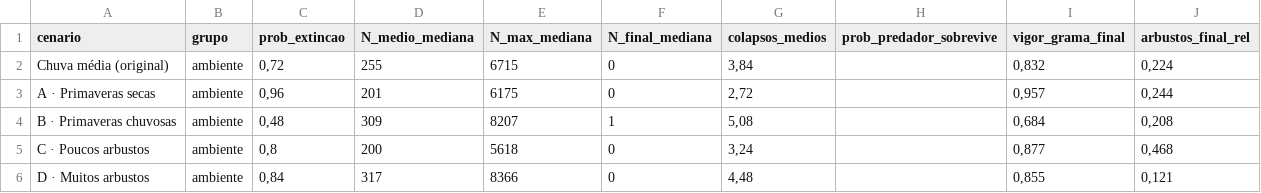
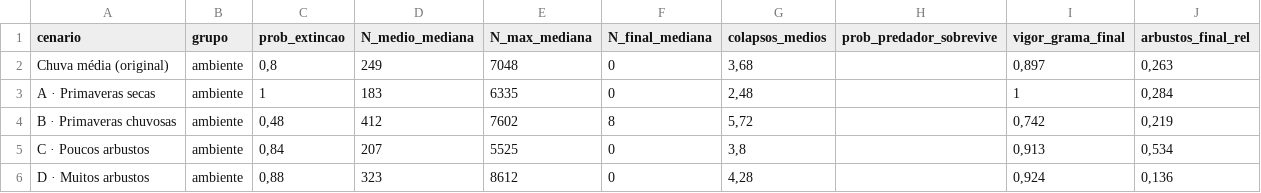
Before and after one commit to willkersonchess-netizen/WILLKERSimula-o-de-coelhos-em-uma-ilha, a CSV file: dados/cenarios.csv, drawn as a sheet; only a part is shown; the diff covers the shown part only.

```diff
--- a/dados/cenarios.csv
+++ b/dados/cenarios.csv
@@ -1,6 +1,6 @@
 cenario;grupo;prob_extincao;N_medio_mediana;N_max_mediana;N_final_mediana;colapsos_medios;prob_predador_sobrevive;vigor_grama_final;arbustos_final_rel
-Chuva média (original);ambiente;0,72;255;6715;0;3,84;;0,832;0,224
-A · Primaveras secas;ambiente;0,96;201;6175;0;2,72;;0,957;0,244
-B · Primaveras chuvosas;ambiente;0,48;309;8207;1;5,08;;0,684;0,208
-C · Poucos arbustos;ambiente;0,8;200;5618;0;3,24;;0,877;0,468
-D · Muitos arbustos;ambiente;0,84;317;8366;0;4,48;;0,855;0,121
+Chuva média (original);ambiente;0,8;249;7048;0;3,68;;0,897;0,263
+A · Primaveras secas;ambiente;1;183;6335;0;2,48;;1;0,284
+B · Primaveras chuvosas;ambiente;0,48;412;7602;8;5,72;;0,742;0,219
+C · Poucos arbustos;ambiente;0,84;207;5525;0;3,8;;0,913;0,534
+D · Muitos arbustos;ambiente;0,88;323;8612;0;4,28;;0,924;0,136
```
Also changed, not shown: 79 edited cells elsewhere in this file, dados/tabela_anual.csv, dados/tabela_sazonal.csv, 8 other files.
